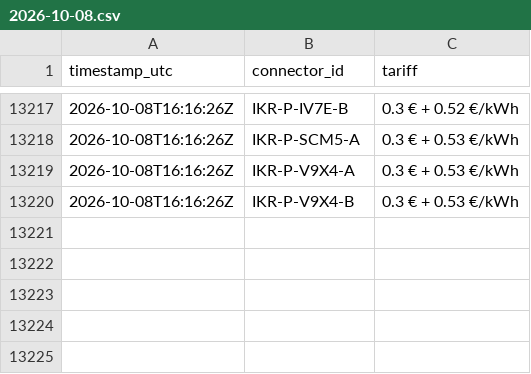
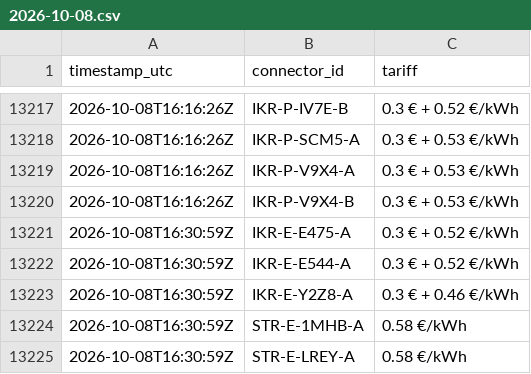
Before and after one commit to T2kas/evflow, a CSV file: data/prices/2026-10-08.csv, drawn as a sheet; only a part is shown, gaps mark what is left out; the diff names each change by its address in the sheet, - before the commit and + after, or states it on an @@ line.

```diff
--- a/data/prices/2026-10-08.csv
+++ b/data/prices/2026-10-08.csv
+row 13221: 2026-10-08T16:30:59Z | IKR-E-E475-A | 0.3 € + 0.52 €/kWh
+row 13222: 2026-10-08T16:30:59Z | IKR-E-E544-A | 0.3 € + 0.52 €/kWh
+row 13223: 2026-10-08T16:30:59Z | IKR-E-Y2Z8-A | 0.3 € + 0.46 €/kWh
+row 13224: 2026-10-08T16:30:59Z | STR-E-1MHB-A | 0.58 €/kWh
+row 13225: 2026-10-08T16:30:59Z | STR-E-LREY-A | 0.58 €/kWh
```
Also changed, not shown: data/runs.csv, 3 other files.
